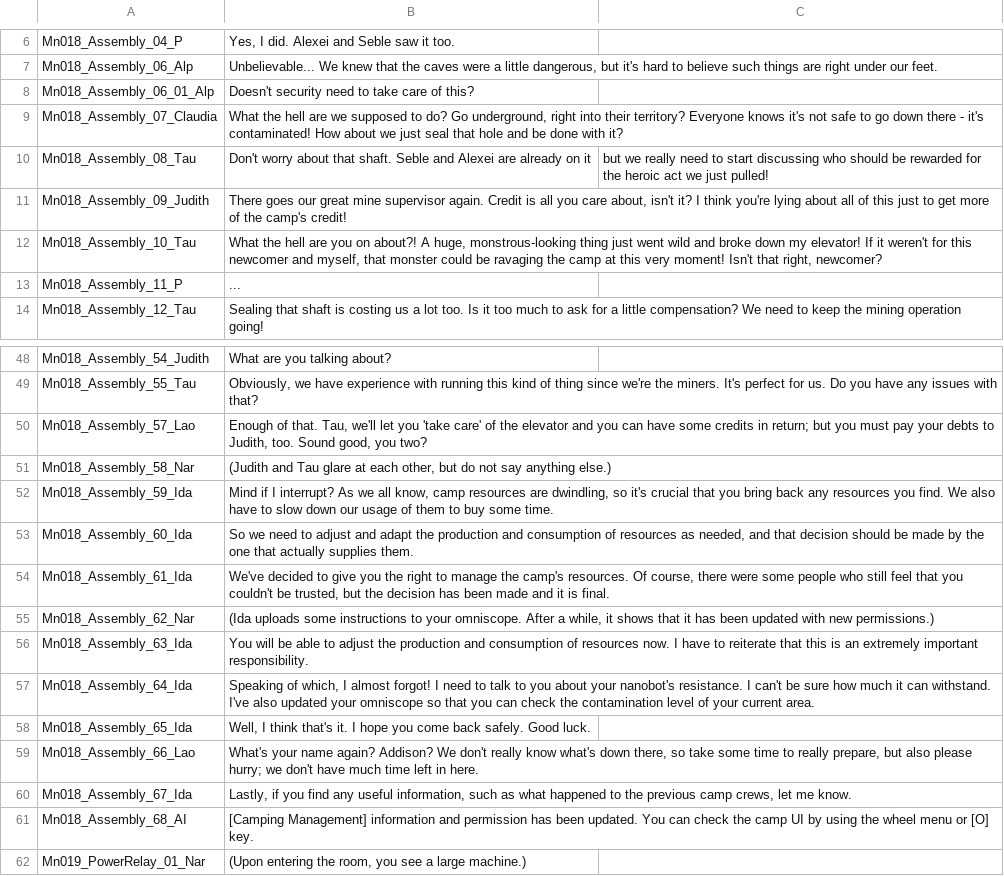
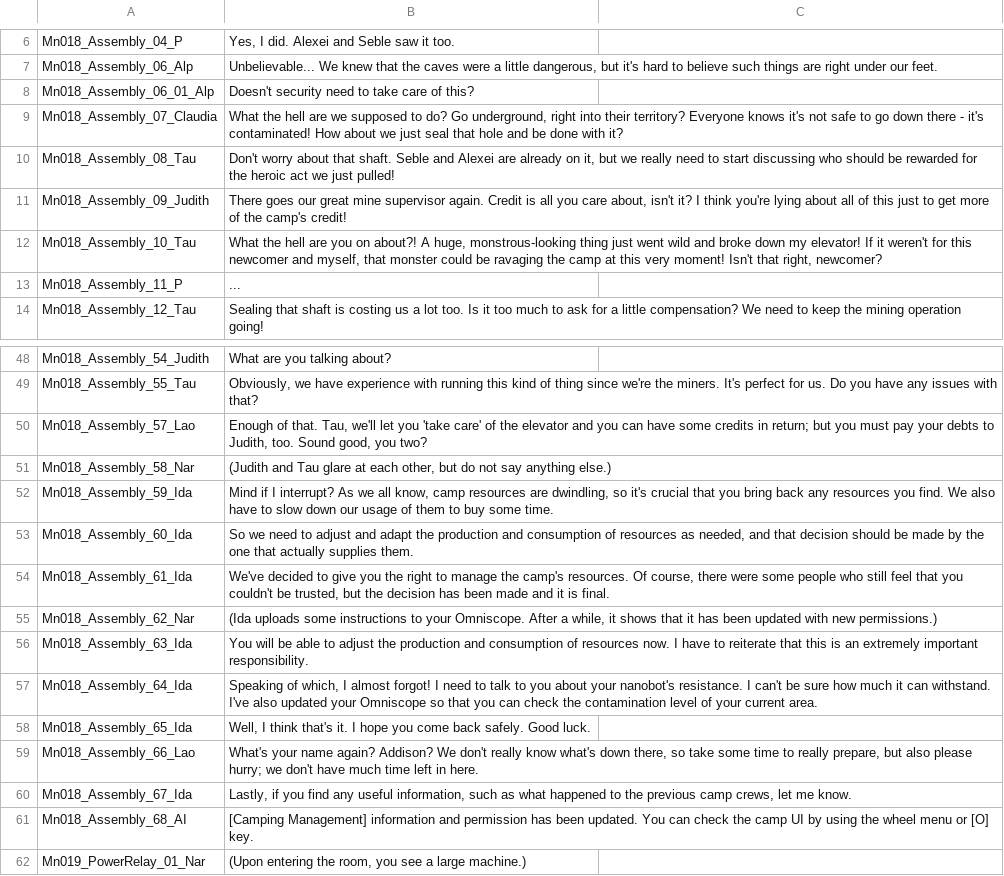
Before and after one commit to SalamanderLeon/localization, a CSV file: Dialogue_Act02_Default.csv, drawn as a sheet; only a part is shown, gaps mark what is left out; the diff names each change by its address in the sheet, - before the commit and + after, or states it on an @@ line.

```diff
--- a/Dialogue_Act02_Default.csv
+++ b/Dialogue_Act02_Default.csv
-B10: …already on it
+B10: …already on it, but we really need to start discussing who should be rewarded for the heroic act we just pulled!
-C10: but we really need to start discussing who should be rewarded for the heroic act we just pulled!
+C10: (empty)
-B55: …to your omniscope. After a…
+B55: …to your Omniscope. After a…
-B57: …updated your omniscope so that…
+B57: …updated your Omniscope so that…
```
Also changed, not shown: Dialogue_Default.csv, ItemTextAsset_001_Default.csv, 7 other files.
